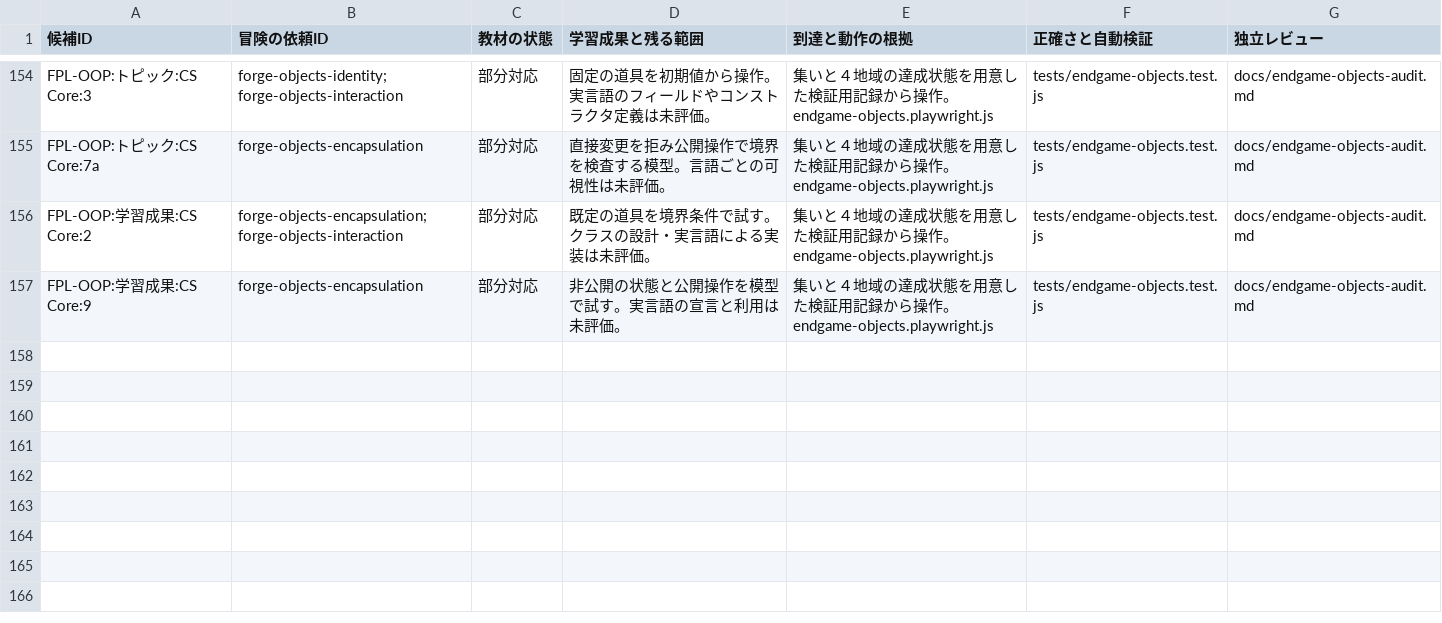
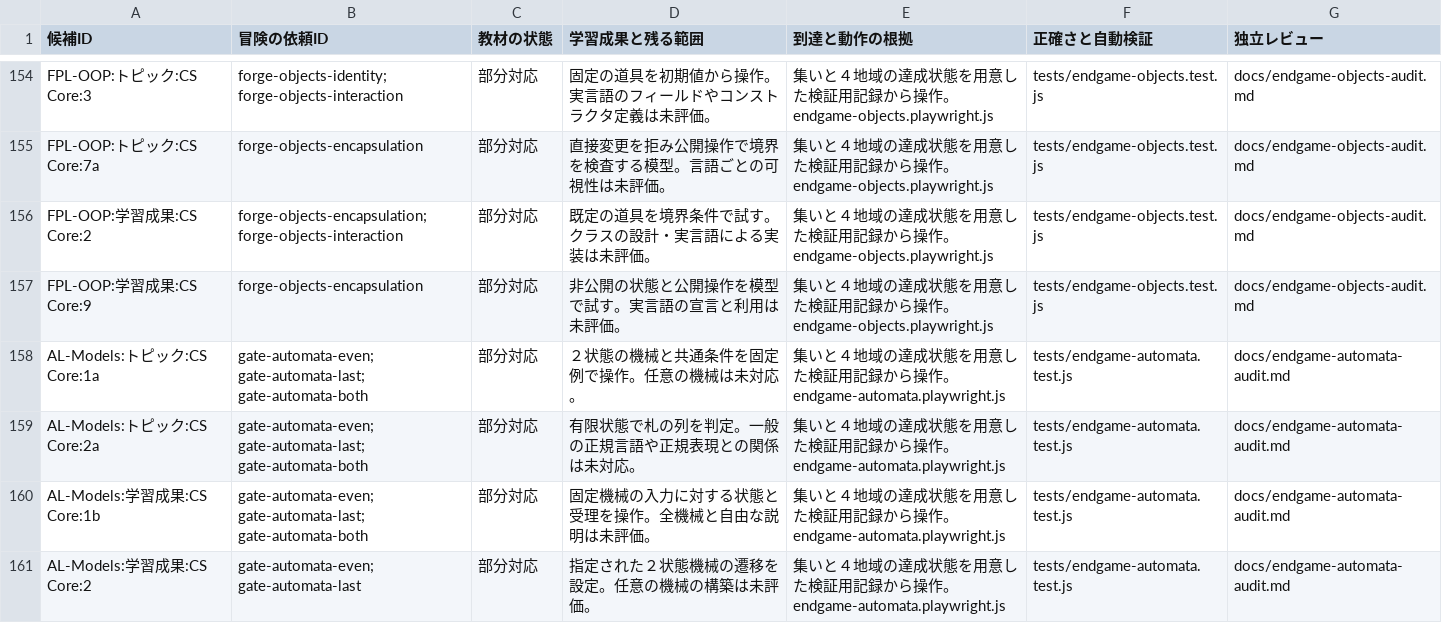
Before and after one commit to nodchip/CSQuest, a CSV file: docs/adventure-curriculum-assessment.csv, drawn as a sheet; only a part is shown, gaps mark what is left out.

```diff
--- a/docs/adventure-curriculum-assessment.csv
+++ b/docs/adventure-curriculum-assessment.csv
@@ -157 +157,5 @@ FPL-OOP:学習成果:CS Core:2,forge-objects-encapsulation; forge-objects-intera
 FPL-OOP:学習成果:CS Core:9,forge-objects-encapsulation,部分対応,非公開の状態と公開操作を模型で試す。実言語の宣言と利用は未評価。,集いと４地域の達成状態を用意した検証用記録から操作。endgame-objects.playwright.js,tests/endgame-objects.test.js,docs/endgame-objects-audit.md
+AL-Models:トピック:CS Core:1a,gate-automata-even; gate-automata-last; gate-automata-both,部分対応,２状態の機械と共通条件を固定例で操作。任意の機械は未対応。,集いと４地域の達成状態を用意した検証用記録から操作。endgame-automata.playwright.js,tests/endgame-automata.test.js,docs/endgame-automata-audit.md
+AL-Models:トピック:CS Core:2a,gate-automata-even; gate-automata-last; gate-automata-both,部分対応,有限状態で札の列を判定。一般の正規言語や正規表現との関係は未対応。,集いと４地域の達成状態を用意した検証用記録から操作。endgame-automata.playwright.js,tests/endgame-automata.test.js,docs/endgame-automata-audit.md
+AL-Models:学習成果:CS Core:1b,gate-automata-even; gate-automata-last; gate-automata-both,部分対応,固定機械の入力に対する状態と受理を操作。全機械と自由な説明は未評価。,集いと４地域の達成状態を用意した検証用記録から操作。endgame-automata.playwright.js,tests/endgame-automata.test.js,docs/endgame-automata-audit.md
+AL-Models:学習成果:CS Core:2,gate-automata-even; gate-automata-last,部分対応,指定された２状態機械の遷移を設定。任意の機械の構築は未評価。,集いと４地域の達成状態を用意した検証用記録から操作。endgame-automata.playwright.js,tests/endgame-automata.test.js,docs/endgame-automata-audit.md
```
Also changed, not shown: 7 other files.
